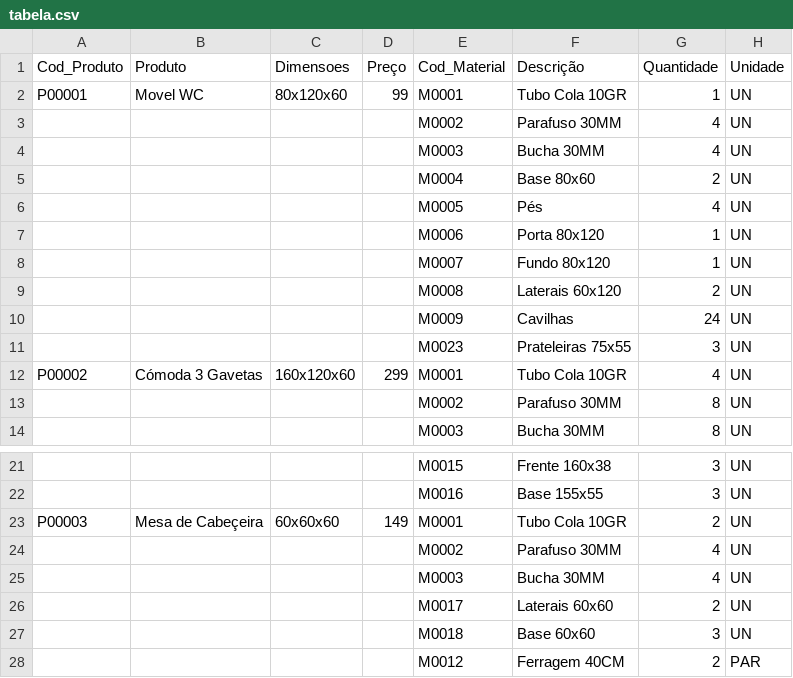
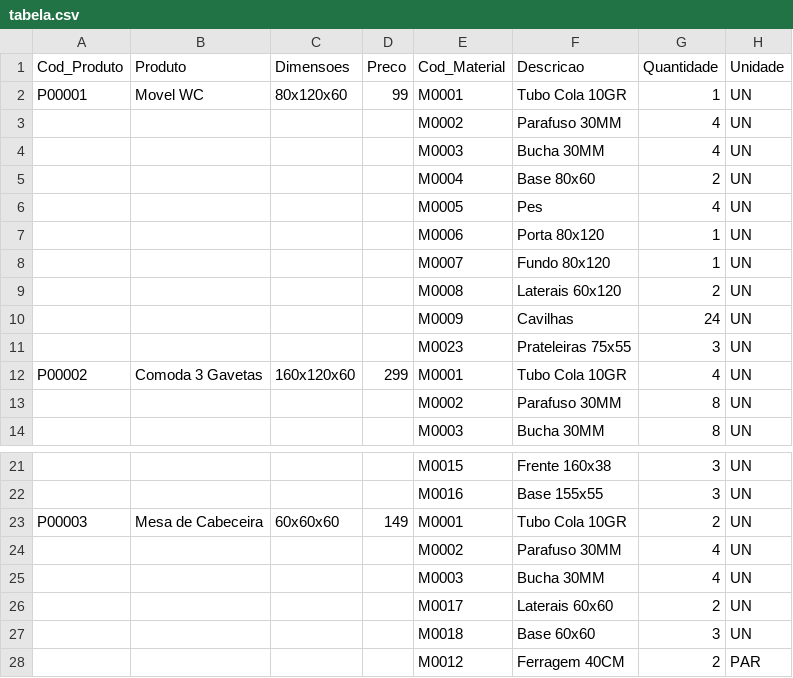
Before and after one commit to andreferreira04/trabalho_lp, a CSV file: tabela.csv, drawn as a sheet; only a part is shown, gaps mark what is left out; the diff names each change by its address in the sheet, - before the commit and + after, or states it on an @@ line.

```diff
--- a/tabela.csv
+++ b/tabela.csv
-D1: Preço
+D1: Preco
-F1: Descrição
+F1: Descricao
-F6 (Descricao): Pés
+F6 (Descricao): Pes
-B12 (Produto): Cómoda 3 Gavetas
+B12 (Produto): Comoda 3 Gavetas
-B23 (Produto): Mesa de Cabeçeira
+B23 (Produto): Mesa de Cabeceira
```
Also changed, not shown: 3 other files.
